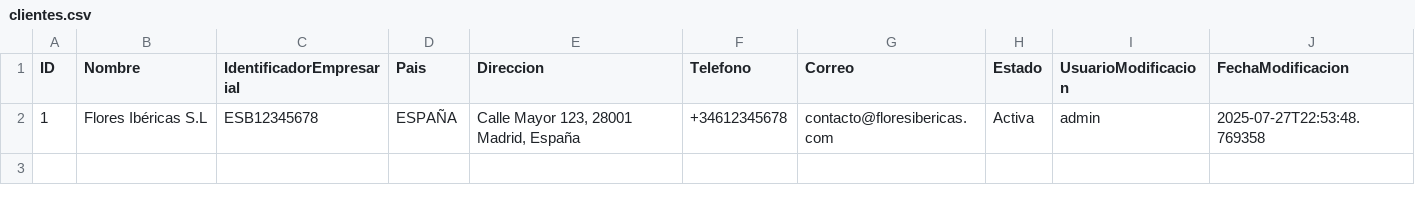
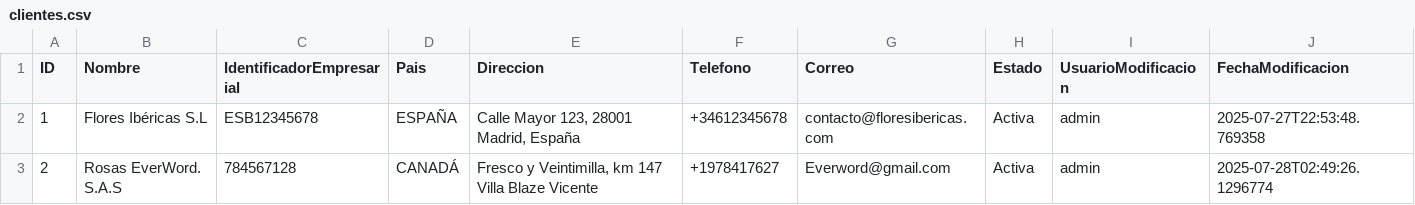
Before and after one commit to AlexanderRosas/SGEF_PetalEX_V_09, a CSV file: data/clientes.csv, drawn as a sheet; the diff names each change by its address in the sheet, - before the commit and + after, or states it on an @@ line.

Commit message:
Add new client and sales record to CSV files
Added 'Rosas EverWord. S.A.S' to clientes.csv and a corresponding sales entry to ventas.csv. Also updated the formatting of the existing sales record in ventas.csv to use comma as decimal separator.

```diff
--- a/data/clientes.csv
+++ b/data/clientes.csv
+row 3: 2 | Rosas EverWord. S.A.S | 784567128 | CANADÁ | Fresco y Veintimilla, km 147 Villa Blaze Vicente | +1978417627 | Everword@gmail.com | Activa | admin | 2025-07-28T02:49:26.1296774
```
Also changed, not shown: 1 other file.
